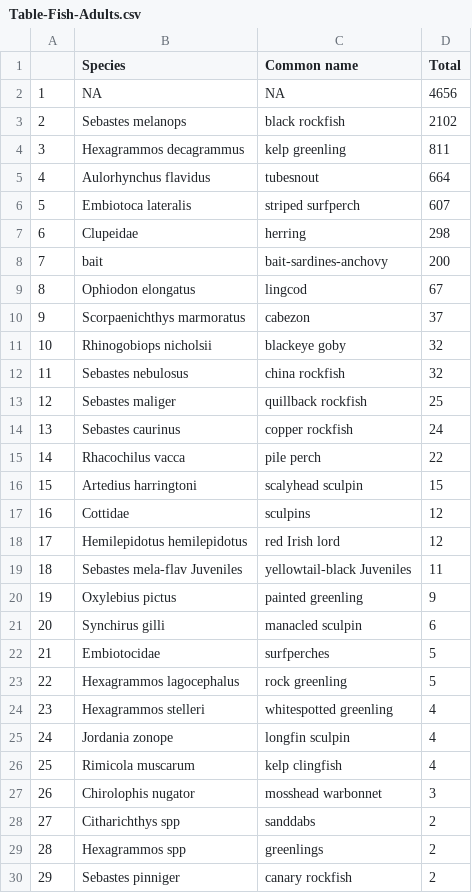
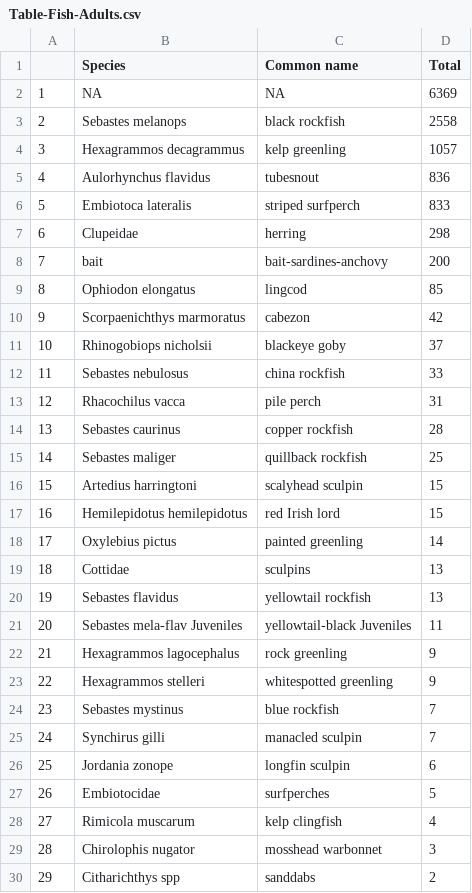
Before and after one commit to nwfsc-cb/OCNMS, a CSV file: _00_Annual-Update/figures/Table-Fish-Adults.csv, drawn as a sheet; only a part is shown; the shorter side is filled out with more unchanged rows; removed rows and columns are numbered as before the commit, all else as after; the diff covers the shown part only; the diff names each change by its address in the sheet, - before the commit and + after, or states it on an @@ line.

```diff
--- a/_00_Annual-Update/figures/Table-Fish-Adults.csv
+++ b/_00_Annual-Update/figures/Table-Fish-Adults.csv
-D2 (Total): 4656
+D2 (Total): 6369
-D3 (Total): 2102
+D3 (Total): 2558
-D4 (Total): 811
+D4 (Total): 1057
-D5 (Total): 664
+D5 (Total): 836
-D6 (Total): 607
+D6 (Total): 833
-D9 (Total): 67
+D9 (Total): 85
-D10 (Total): 37
+D10 (Total): 42
-D11 (Total): 32
+D11 (Total): 37
-D12 (Total): 32
+D12 (Total): 33
+row 13: 12 | Rhacochilus vacca | pile perch | 31
+row 14: 13 | Sebastes caurinus | copper rockfish | 28
@@ column A renumbered between rows 15 and 40 @@
-row 14: 13 | Sebastes caurinus | copper rockfish | 24
-row 15: 14 | Rhacochilus vacca | pile perch | 22
-row 17: 16 | Cottidae | sculpins | 12
-D17 (Total): 12
+D17 (Total): 15
+row 18: 17 | Oxylebius pictus | painted greenling | 14
+row 19: 18 | Cottidae | sculpins | 13
+row 20: 19 | Sebastes flavidus | yellowtail rockfish | 13
+row 22: 21 | Hexagrammos lagocephalus | rock greenling | 9
-B23 (Species): Oxylebius pictus
+B23 (Species): Hexagrammos stelleri
-C23 (Common name): painted greenling
+C23 (Common name): whitespotted greenling
+row 24: 23 | Sebastes mystinus | blue rockfish | 7
-D25 (Total): 6
+D25 (Total): 7
+row 26: 25 | Jordania zonope | longfin sculpin | 6
-row 23: 22 | Hexagrammos lagocephalus | rock greenling | 5
-row 24: 23 | Hexagrammos stelleri | whitespotted greenling | 4
-row 25: 24 | Jordania zonope | longfin sculpin | 4
```
Also changed, not shown: 1 added row and 2 removed rows elsewhere in this file, _00_Annual-Update/figures/Table-Fish-Juveniles.csv, _00_Annual-Update/figures/Table-Inverts-Table.csv, 9 other files.
